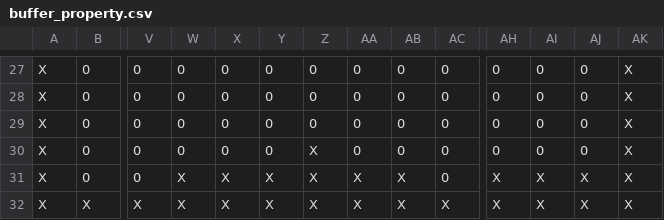
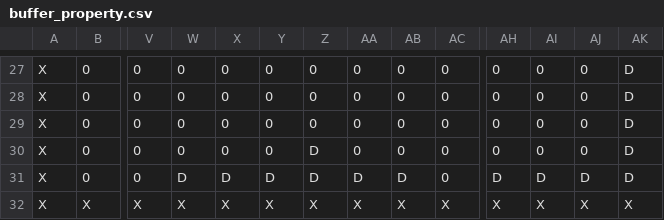
Before and after one commit to antazoey/trees-have-legs, a CSV file: maps/buffer_property.csv, drawn as a sheet; only a part is shown, gaps mark what is left out; the diff covers the shown part only; the diff names each change by its address in the sheet, - before the commit and + after, or states it on an @@ line.

```diff
--- a/maps/buffer_property.csv
+++ b/maps/buffer_property.csv
-AK27:AK31: X
+AK27:AK31: D
-Z30:Z31: X
+Z30:Z31: D
-W31: X
+W31: D
-X31: X
+X31: D
-Y31: X
+Y31: D
-AA31: X
+AA31: D
-AB31: X
+AB31: D
-AH31: X
+AH31: D
-AI31: X
+AI31: D
-AJ31: X
+AJ31: D
```
Also changed, not shown: 67 edited cells elsewhere in this file, 9 other files.
